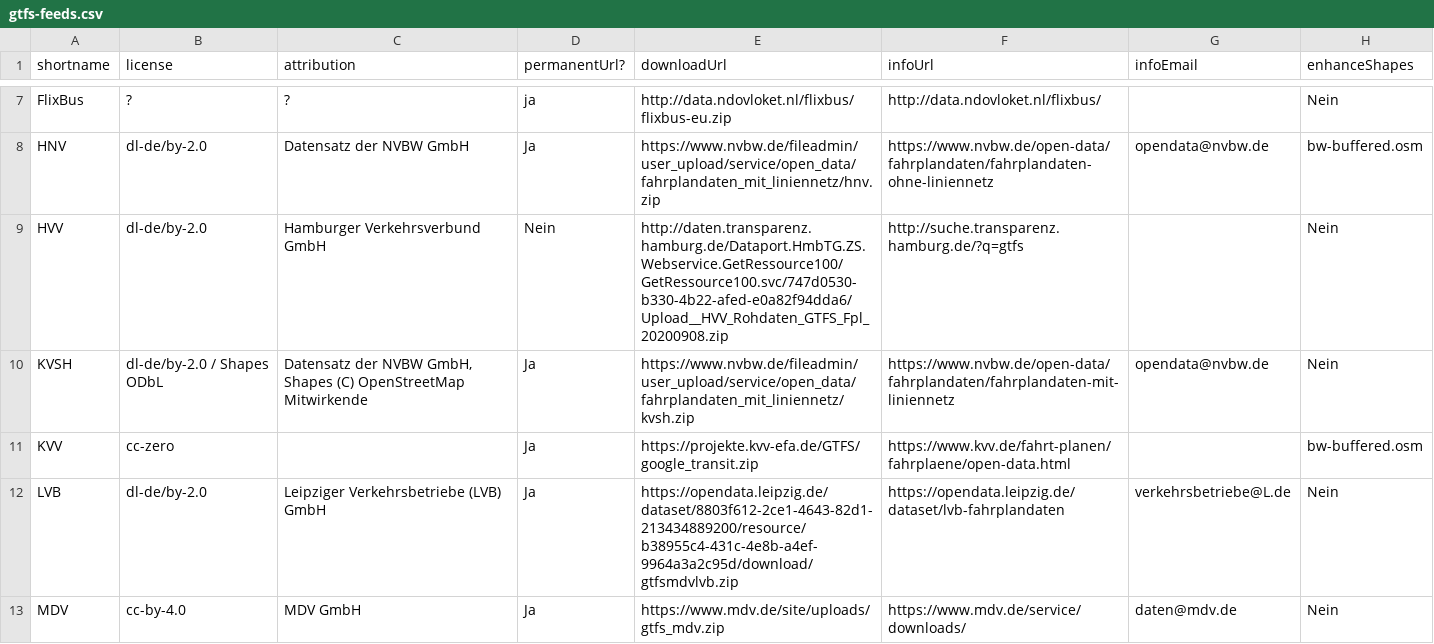
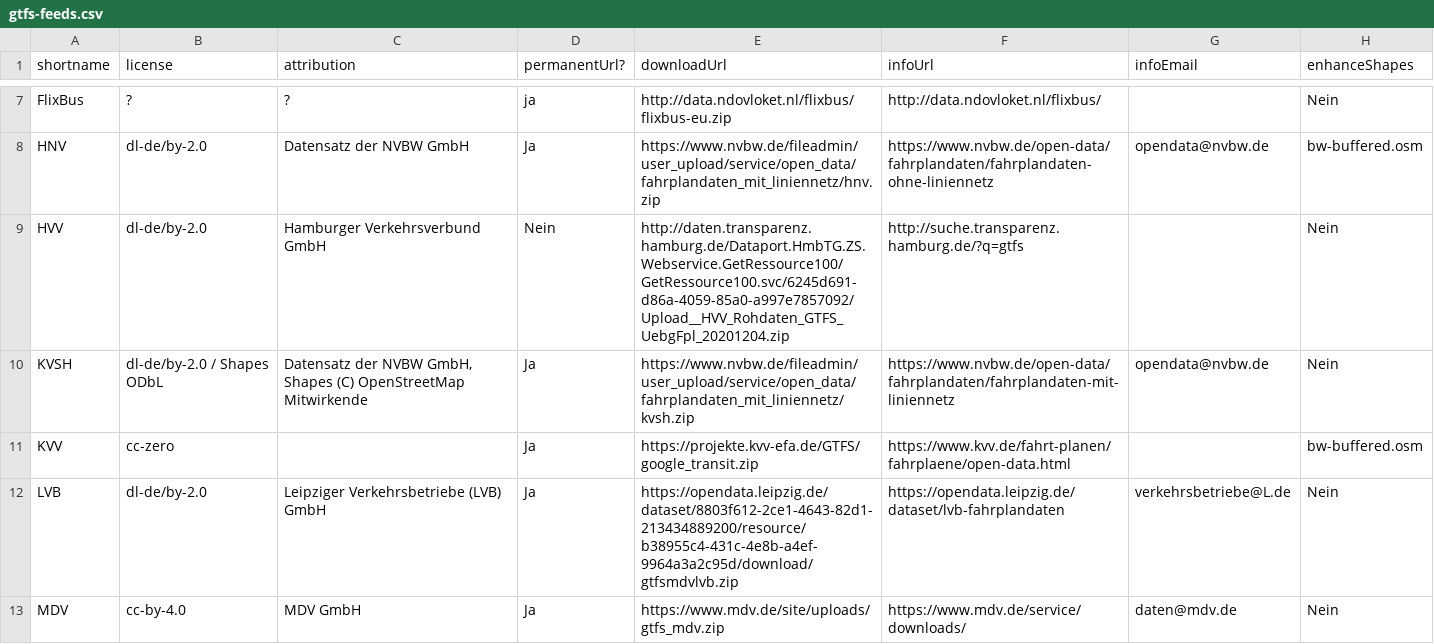
Before and after one commit to mfdz/gtfs-hub, a CSV file: config/gtfs-feeds.csv, drawn as a sheet; only a part is shown, gaps mark what is left out; the diff covers the shown part only.

```diff
--- a/config/gtfs-feeds.csv
+++ b/config/gtfs-feeds.csv
@@ -8,3 +8,3 @@ FlixBus;?;?;ja;http://data.ndovloket.nl/flixbus/flixbus-eu.zip;http://data.ndovl
 HNV;dl-de/by-2.0;Datensatz der NVBW GmbH;Ja;https://www.nvbw.de/fileadmin/user_upload/service/open_data/fahrplandaten_mit_liniennetz/hnv.zip;https://www.nvbw.de/open-data/fahrplandaten/fahrplandaten-ohne-liniennetz;opendata@nvbw.de;bw-buffered.osm
-HVV;dl-de/by-2.0;Hamburger Verkehrsverbund GmbH;Nein;http://daten.transparenz.hamburg.de/Dataport.HmbTG.ZS.Webservice.GetRessource100/GetRessource100.svc/747d0530-b330-4b22-afed-e0a82f94dda6/Upload__HVV_Rohdaten_GTFS_Fpl_20200908.zip;http://suche.transparenz.hamburg.de/?q=gtfs;;Nein
+HVV;dl-de/by-2.0;Hamburger Verkehrsverbund GmbH;Nein;http://daten.transparenz.hamburg.de/Dataport.HmbTG.ZS.Webservice.GetRessource100/GetRessource100.svc/6245d691-d86a-4059-85a0-a997e7857092/Upload__HVV_Rohdaten_GTFS_UebgFpl_20201204.zip;http://suche.transparenz.hamburg.de/?q=gtfs;;Nein
 KVSH;dl-de/by-2.0 / Shapes ODbL;Datensatz der NVBW GmbH, Shapes (C) OpenStreetMap Mitwirkende;Ja;https://www.nvbw.de/fileadmin/user_upload/service/open_data/fahrplandaten_mit_liniennetz/kvsh.zip;https://www.nvbw.de/open-data/fahrplandaten/fahrplandaten-mit-liniennetz;opendata@nvbw.de;Nein
```
Also changed, not shown: 2 edited cells elsewhere in this file.
